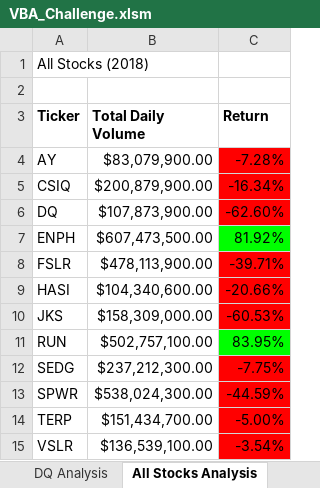
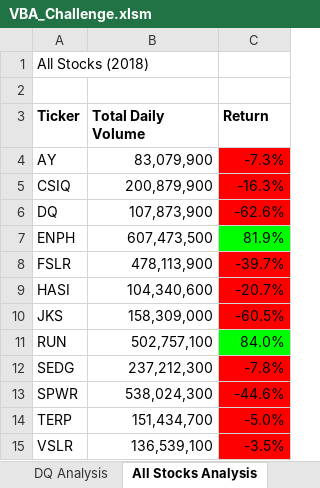
Before and after one commit to asukmawan/stock-analysis, an Excel workbook: VBA_Challenge.xlsm, sheet All Stocks Analysis, drawn as a sheet; values as stored, in another font and other column widths than the file's, no borders; charts and pictures not drawn; the diff names each change by its address in the sheet, - before the commit and + after, or states it on an @@ line.

```diff
--- a/VBA_Challenge.xlsm (sheet All Stocks Analysis)
+++ b/VBA_Challenge.xlsm (sheet All Stocks Analysis)
-B4 (Total Daily Volume): $83,079,900.00
+B4 (Total Daily Volume): 83,079,900
-C4 (Return): -7.28%
+C4 (Return): -7.3%
-B5 (Total Daily Volume): $200,879,900.00
+B5 (Total Daily Volume): 200,879,900
-C5 (Return): -16.34%
+C5 (Return): -16.3%
-B6 (Total Daily Volume): $107,873,900.00
+B6 (Total Daily Volume): 107,873,900
-C6 (Return): -62.60%
+C6 (Return): -62.6%
-B7 (Total Daily Volume): $607,473,500.00
+B7 (Total Daily Volume): 607,473,500
-C7 (Return): 81.92%
+C7 (Return): 81.9%
-B8 (Total Daily Volume): $478,113,900.00
+B8 (Total Daily Volume): 478,113,900
-C8 (Return): -39.71%
+C8 (Return): -39.7%
-B9 (Total Daily Volume): $104,340,600.00
+B9 (Total Daily Volume): 104,340,600
-C9 (Return): -20.66%
+C9 (Return): -20.7%
-B10 (Total Daily Volume): $158,309,000.00
+B10 (Total Daily Volume): 158,309,000
-C10 (Return): -60.53%
+C10 (Return): -60.5%
-B11 (Total Daily Volume): $502,757,100.00
+B11 (Total Daily Volume): 502,757,100
-C11 (Return): 83.95%
+C11 (Return): 84.0%
-B12 (Total Daily Volume): $237,212,300.00
+B12 (Total Daily Volume): 237,212,300
-C12 (Return): -7.75%
+C12 (Return): -7.8%
-B13 (Total Daily Volume): $538,024,300.00
+B13 (Total Daily Volume): 538,024,300
-C13 (Return): -44.59%
+C13 (Return): -44.6%
-B14 (Total Daily Volume): $151,434,700.00
+B14 (Total Daily Volume): 151,434,700
-C14 (Return): -5.00%
+C14 (Return): -5.0%
-B15 (Total Daily Volume): $136,539,100.00
+B15 (Total Daily Volume): 136,539,100
-C15 (Return): -3.54%
+C15 (Return): -3.5%
```
Also changed, not shown: charts or pictures, 4 other files.
